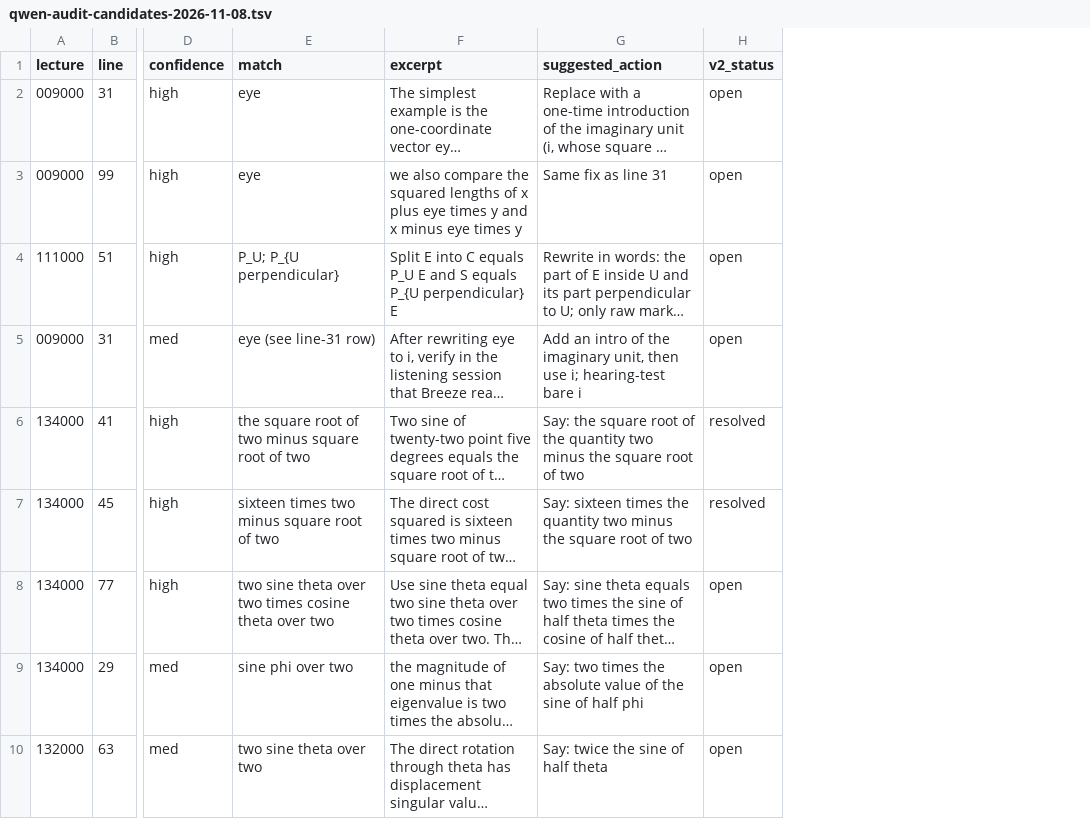
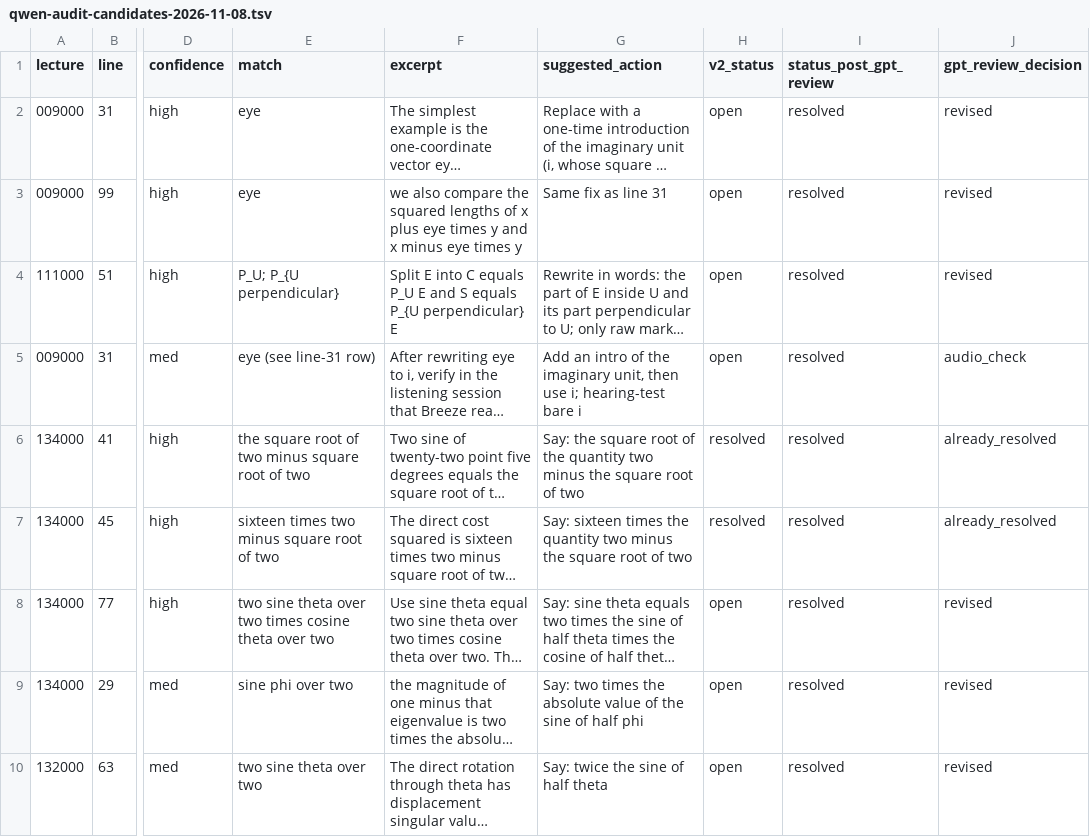
Before and after one commit to Erotemic/ai-lectures, a TSV file: draft-stages/tts-lectures/qwen-audit-candidates-2026-11-08.tsv, drawn as a sheet; only a part is shown, gaps mark what is left out; long unchanged cells end in …; the diff names each change by its address in the sheet, - before the commit and + after, or states it on an @@ line.

```diff
--- a/draft-stages/tts-lectures/qwen-audit-candidates-2026-11-08.tsv
+++ b/draft-stages/tts-lectures/qwen-audit-candidates-2026-11-08.tsv
+column I (status_post_gpt_review), rows 2-10: all resolved
+column J (gpt_review_decision), rows 2-10: revised | revised | revised | audio_check | already_resolved | already_resolved | revised | revised | revised
```
Also changed, not shown: 1 other file.
